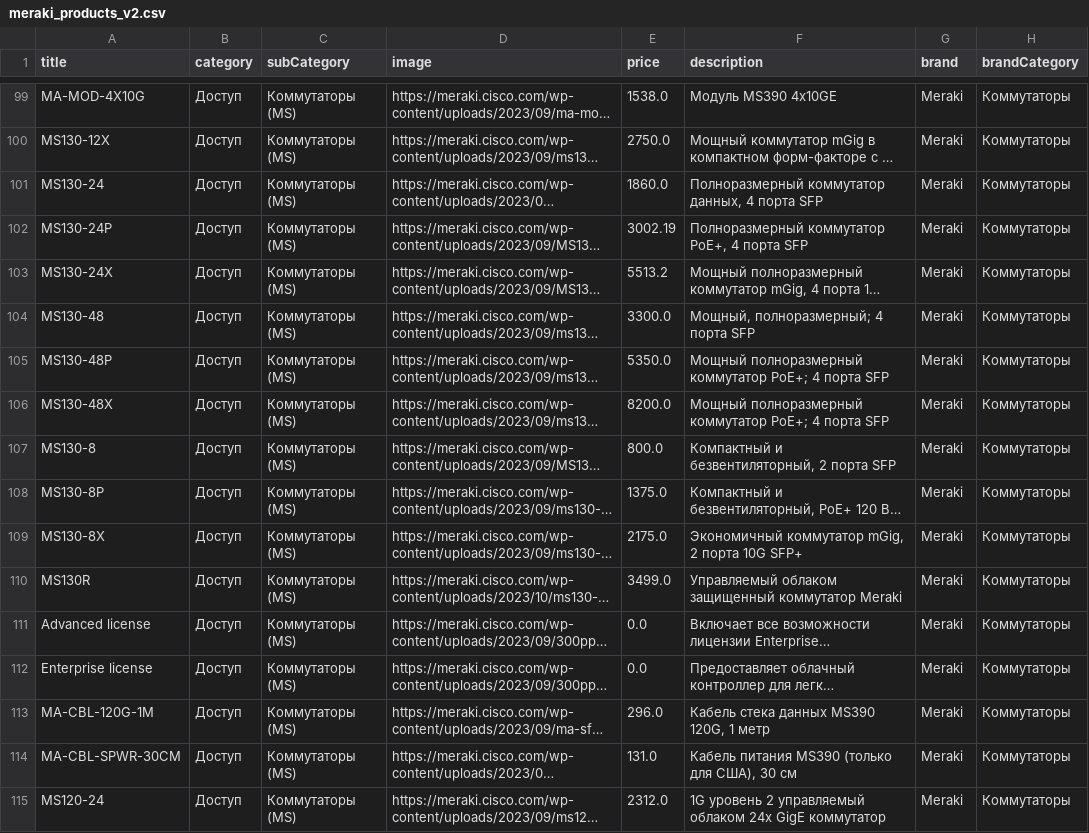
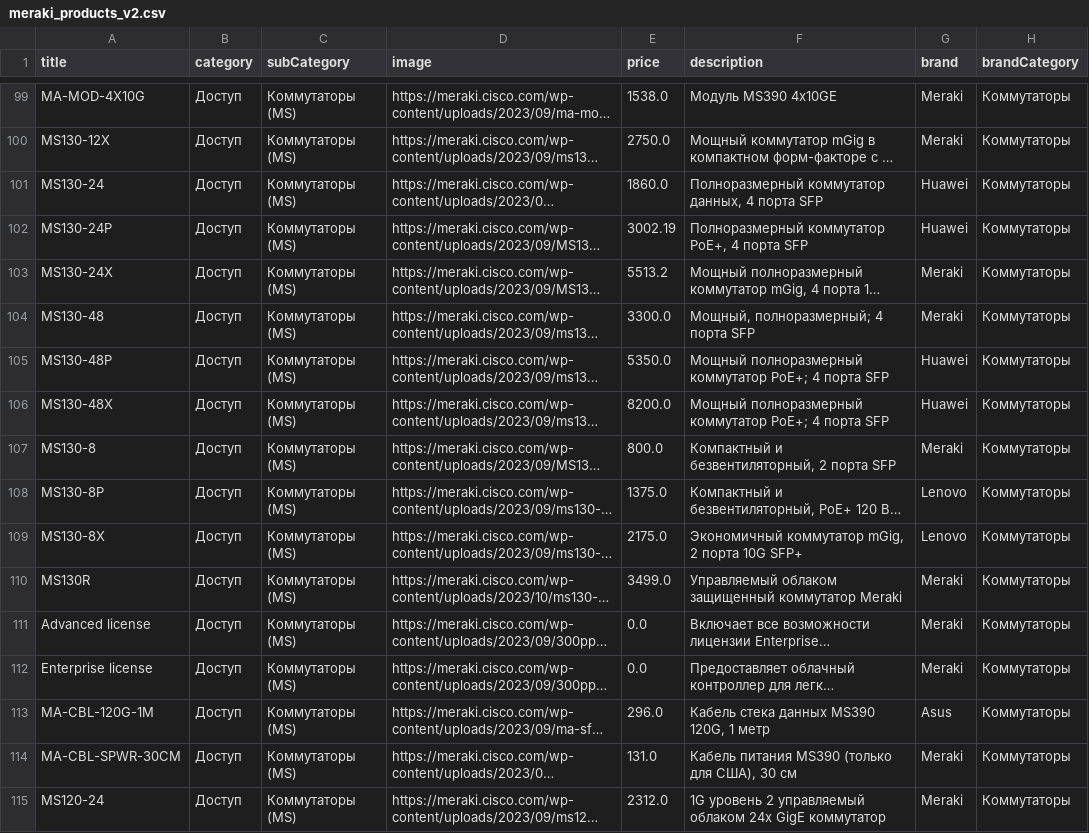
Before and after one commit to DiarCode/products-recommendation-system, a CSV file: backend/data/meraki_products_v2.csv, drawn as a sheet; only a part is shown, gaps mark what is left out; long unchanged cells end in …; the diff covers the shown part only; the diff names each change by its address in the sheet, - before the commit and + after, or states it on an @@ line.

Commit message:
New products in db + recommendation engine update
handled specific cases for recommendation engine,

updated script for inserting products

```diff
--- a/backend/data/meraki_products_v2.csv
+++ b/backend/data/meraki_products_v2.csv
-G101:G102 (brand): Meraki
+G101:G102 (brand): Huawei
-G105:G106 (brand): Meraki
+G105:G106 (brand): Huawei
-G108:G109 (brand): Meraki
+G108:G109 (brand): Lenovo
-G113 (brand): Meraki
+G113 (brand): Asus
```
Also changed, not shown: 87 edited cells elsewhere in this file, 4 other files.
